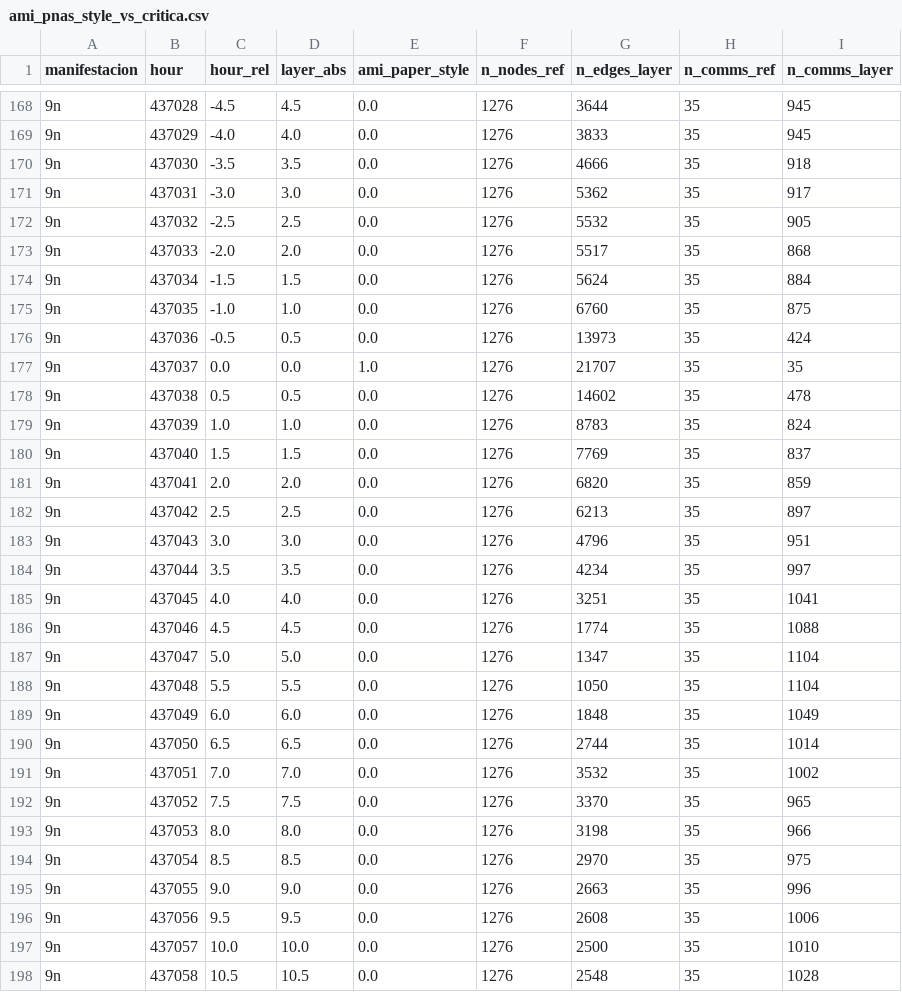
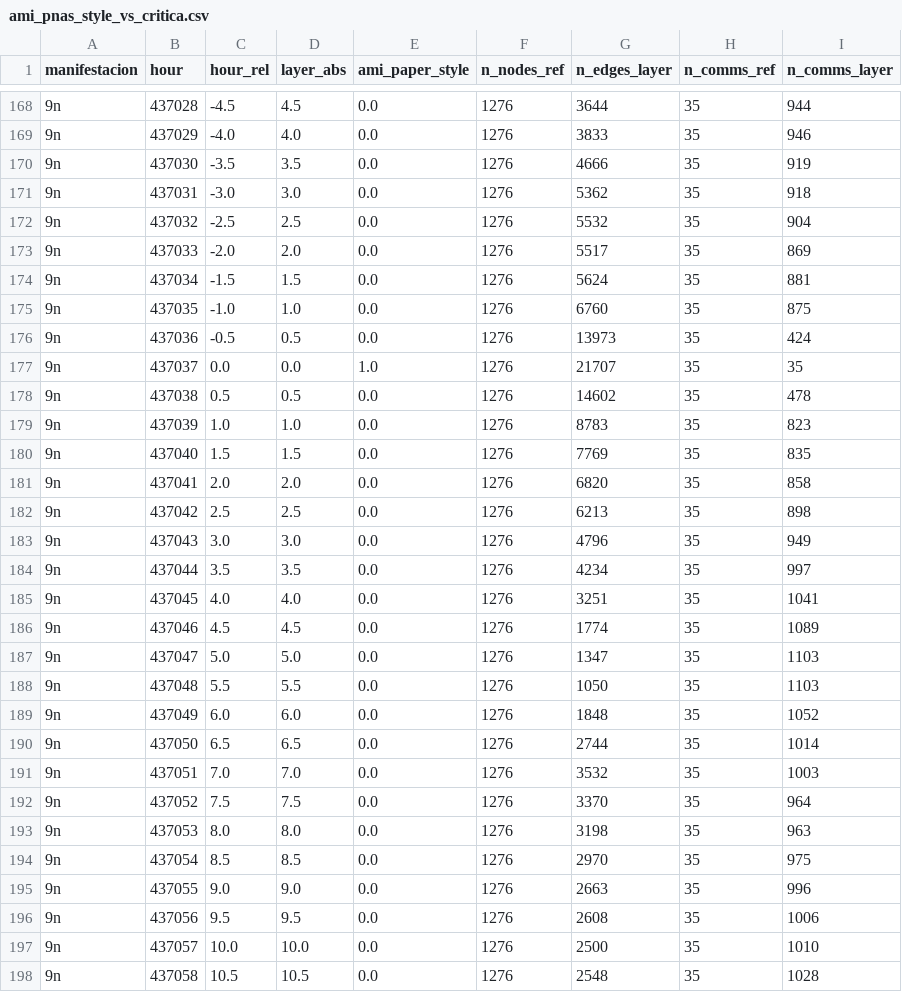
Before and after one commit to Manusua/self-similarity-in-social-movements, a CSV file: measures/ami_pnas_style_vs_critica.csv, drawn as a sheet; only a part is shown, gaps mark what is left out; the diff covers the shown part only; the diff names each change by its address in the sheet, - before the commit and + after, or states it on an @@ line.

```diff
--- a/measures/ami_pnas_style_vs_critica.csv
+++ b/measures/ami_pnas_style_vs_critica.csv
-I168 (n_comms_layer): 945
+I168 (n_comms_layer): 944
-I169 (n_comms_layer): 945
+I169 (n_comms_layer): 946
-I170 (n_comms_layer): 918
+I170 (n_comms_layer): 919
-I171 (n_comms_layer): 917
+I171 (n_comms_layer): 918
-I172 (n_comms_layer): 905
+I172 (n_comms_layer): 904
-I173 (n_comms_layer): 868
+I173 (n_comms_layer): 869
-I174 (n_comms_layer): 884
+I174 (n_comms_layer): 881
-I179 (n_comms_layer): 824
+I179 (n_comms_layer): 823
-I180 (n_comms_layer): 837
+I180 (n_comms_layer): 835
-I181 (n_comms_layer): 859
+I181 (n_comms_layer): 858
-I182 (n_comms_layer): 897
+I182 (n_comms_layer): 898
-I183 (n_comms_layer): 951
+I183 (n_comms_layer): 949
-I186 (n_comms_layer): 1088
+I186 (n_comms_layer): 1089
-I187:I188 (n_comms_layer): 1104
+I187:I188 (n_comms_layer): 1103
-I189 (n_comms_layer): 1049
+I189 (n_comms_layer): 1052
-I191 (n_comms_layer): 1002
+I191 (n_comms_layer): 1003
-I192 (n_comms_layer): 965
+I192 (n_comms_layer): 964
-I193 (n_comms_layer): 966
+I193 (n_comms_layer): 963
```
Also changed, not shown: 75 edited cells elsewhere in this file, measures/ami_lcc_vs_critica.csv, new_plots_review/results/fig2_band_diagnostics_manuscript.csv, 54 other files.
